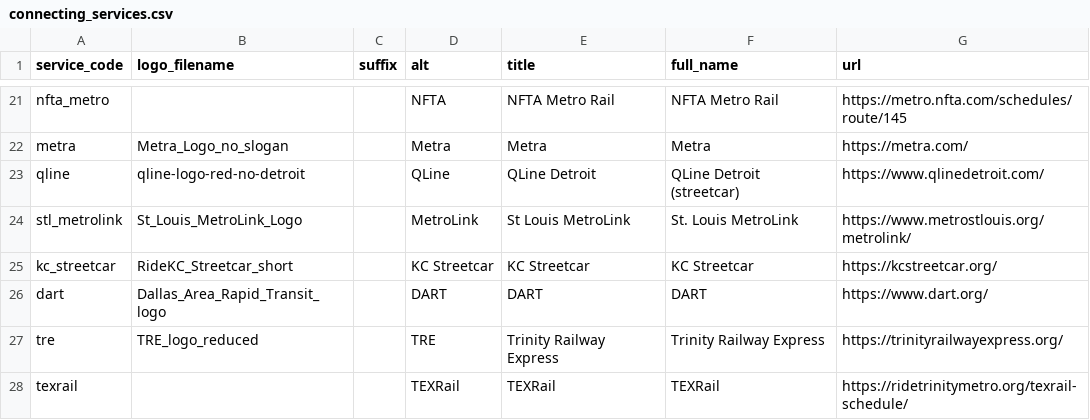
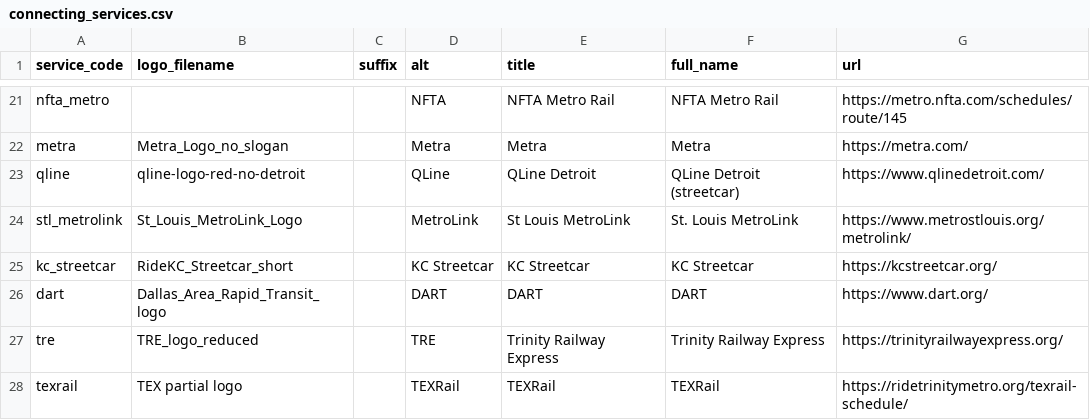
Before and after one commit to neroden/timetable_kit, a CSV file: timetable_kit/connecting_services/connecting_services.csv, drawn as a sheet; only a part is shown, gaps mark what is left out.

Commit message:
Connecting services: TEXRail logo

```diff
--- a/timetable_kit/connecting_services/connecting_services.csv
+++ b/timetable_kit/connecting_services/connecting_services.csv
@@ -27,2 +27,2 @@ dart,Dallas_Area_Rapid_Transit_logo,,DART,DART,DART,https://www.dart.org/
 tre,TRE_logo_reduced,,TRE,Trinity Railway Express,Trinity Railway Express,https://trinityrailwayexpress.org/
-texrail,,,TEXRail,TEXRail,TEXRail,https://ridetrinitymetro.org/texrail-schedule/
+texrail,TEX partial logo,,TEXRail,TEXRail,TEXRail,https://ridetrinitymetro.org/texrail-schedule/
```
Also changed, not shown: 3 other files.
